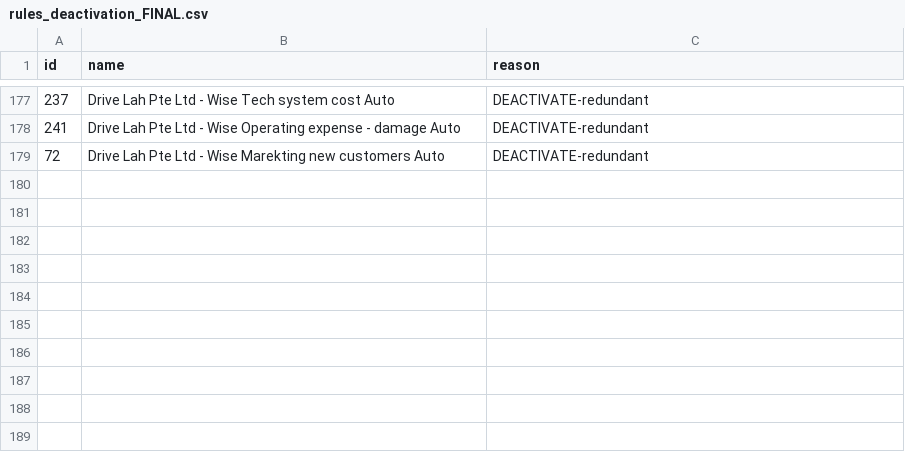
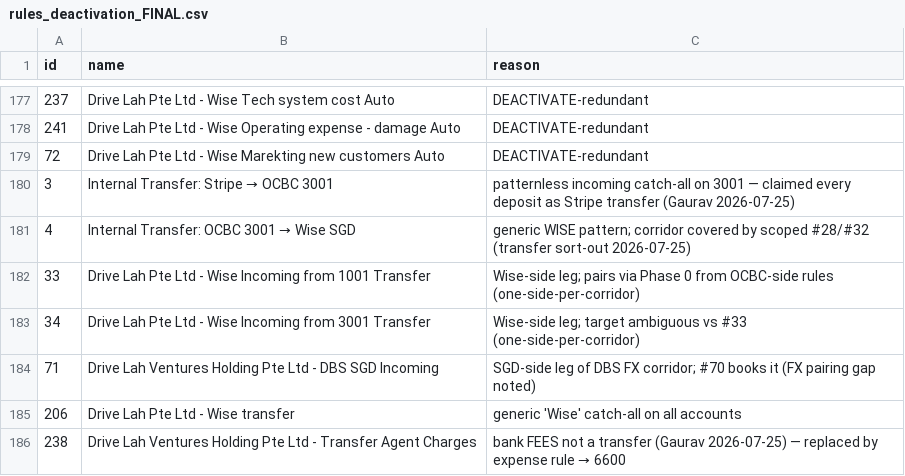
Before and after one commit to drive-lah/finance-api, a CSV file: documentation/wip/reconciliation/rules_deactivation_FINAL.csv, drawn as a sheet; only a part is shown, gaps mark what is left out.

```diff
--- a/documentation/wip/reconciliation/rules_deactivation_FINAL.csv
+++ b/documentation/wip/reconciliation/rules_deactivation_FINAL.csv
@@ -179 +179,8 @@ id,name,reason
 72,Drive Lah Pte Ltd - Wise Marekting new customers Auto,DEACTIVATE-redundant
+3,Internal Transfer: Stripe → OCBC 3001,patternless incoming catch-all on 3001 — claimed every deposit as Stripe transfer (Gaurav 2026-07-25)
+4,Internal Transfer: OCBC 3001 → Wise SGD,generic WISE pattern; corridor covered by scoped #28/#32 (transfer sort-out 2026-07-25)
+33,Drive Lah Pte Ltd - Wise Incoming from 1001 Transfer,Wise-side leg; pairs via Phase 0 from OCBC-side rules (one-side-per-corridor)
+34,Drive Lah Pte Ltd - Wise Incoming from 3001 Transfer,Wise-side leg; target ambiguous vs #33 (one-side-per-corridor)
+71,Drive Lah Ventures Holding Pte Ltd - DBS SGD Incoming,SGD-side leg of DBS FX corridor; #70 books it (FX pairing gap noted)
+206,Drive Lah Pte Ltd - Wise transfer,generic 'Wise' catch-all on all accounts
+238,Drive Lah Ventures Holding Pte Ltd - Transfer Agent Charges,bank FEES not a transfer (Gaurav 2026-07-25) — replaced by expense rule → 6600
```
Also changed, not shown: 1 other file.
